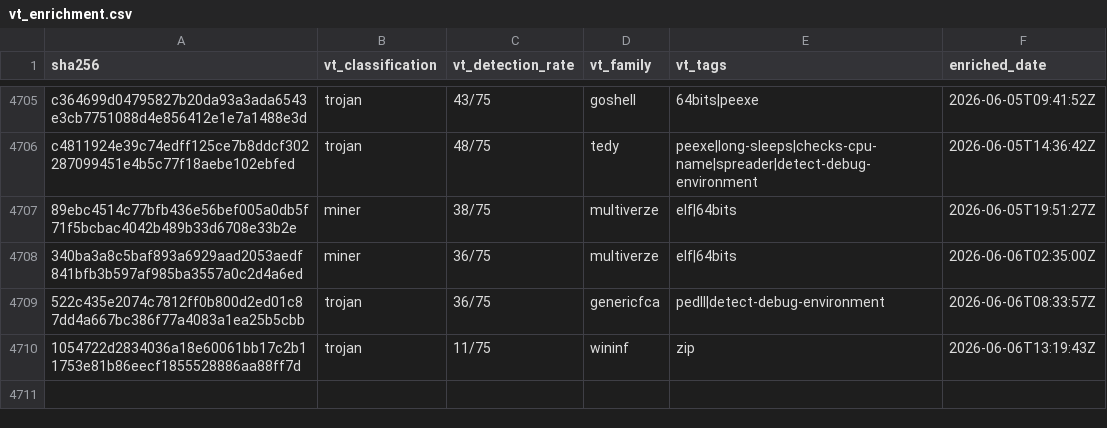
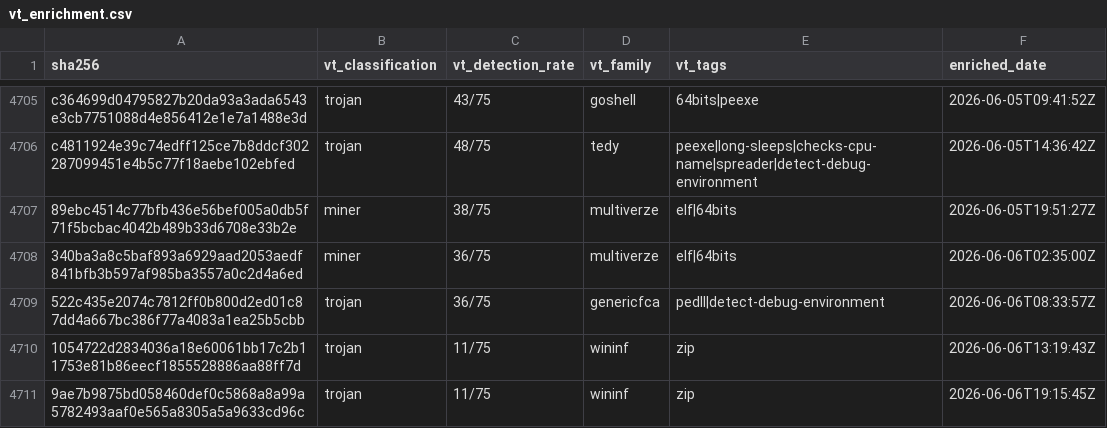
Before and after one commit to elchacal801/threat-intel-reference, a CSV file: data/raw/vt_enrichment.csv, drawn as a sheet; only a part is shown, gaps mark what is left out; the diff names each change by its address in the sheet, - before the commit and + after, or states it on an @@ line.

```diff
--- a/data/raw/vt_enrichment.csv
+++ b/data/raw/vt_enrichment.csv
+row 4711: 9ae7b9875bd058460def0c5868a8a99a5782493aaf0e565a8305a5a9633cd96c | trojan | 11/75 | wininf | zip | 2026-06-06T19:15:45Z
```
Also changed, not shown: 6 other files.
